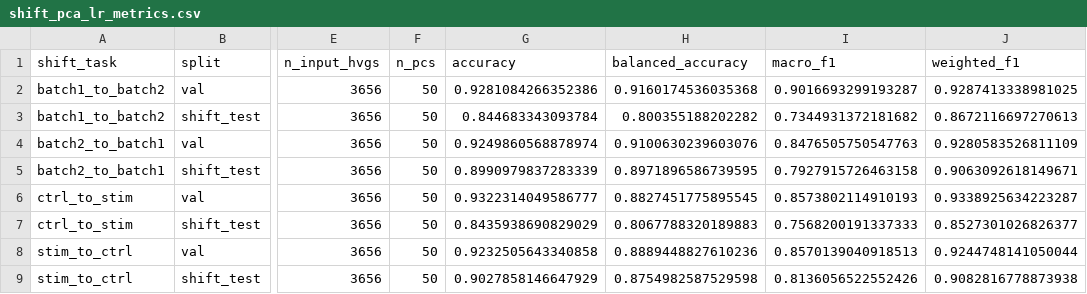
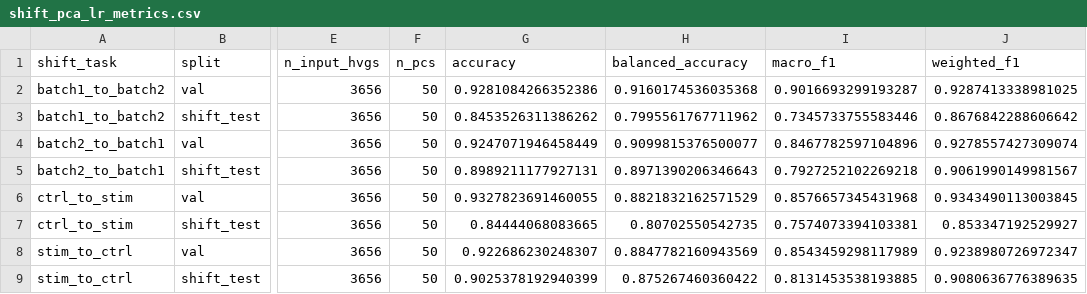
Before and after one commit to ZichenDeng/scRNA-ssl-uncertainty, a CSV file: deliverables/ms2_ab/shift_pca_lr_metrics.csv, drawn as a sheet; only a part is shown, gaps mark what is left out; the diff names each change by its address in the sheet, - before the commit and + after, or states it on an @@ line.

```diff
--- a/deliverables/ms2_ab/shift_pca_lr_metrics.csv
+++ b/deliverables/ms2_ab/shift_pca_lr_metrics.csv
-G3 (accuracy): 0.844683343093784
+G3 (accuracy): 0.8453526311386262
-H3 (balanced_accuracy): 0.800355188202282
+H3 (balanced_accuracy): 0.7995561767711962
-I3 (macro_f1): 0.7344931372181682
+I3 (macro_f1): 0.7345733755583446
-J3 (weighted_f1): 0.8672116697270613
+J3 (weighted_f1): 0.8676842288606642
-G4 (accuracy): 0.9249860568878974
+G4 (accuracy): 0.9247071946458449
-H4 (balanced_accuracy): 0.9100630239603076
+H4 (balanced_accuracy): 0.9099815376500077
-I4 (macro_f1): 0.8476505750547763
+I4 (macro_f1): 0.8467782597104896
-J4 (weighted_f1): 0.9280583526811109
+J4 (weighted_f1): 0.9278557427309074
-G5 (accuracy): 0.8990979837283339
+G5 (accuracy): 0.8989211177927131
-H5 (balanced_accuracy): 0.8971896586739595
+H5 (balanced_accuracy): 0.8971390206346643
-I5 (macro_f1): 0.7927915726463158
+I5 (macro_f1): 0.7927252102269218
-J5 (weighted_f1): 0.9063092618149671
+J5 (weighted_f1): 0.9061990149981567
-G6 (accuracy): 0.9322314049586777
+G6 (accuracy): 0.9327823691460055
-H6 (balanced_accuracy): 0.8827451775895545
+H6 (balanced_accuracy): 0.8821832162571529
-I6 (macro_f1): 0.8573802114910193
+I6 (macro_f1): 0.8576657345431968
-J6 (weighted_f1): 0.9338925634223287
+J6 (weighted_f1): 0.9343490113003845
-G7 (accuracy): 0.8435938690829029
+G7 (accuracy): 0.84444068083665
-H7 (balanced_accuracy): 0.8067788320189883
+H7 (balanced_accuracy): 0.80702550542735
-I7 (macro_f1): 0.7568200191337333
+I7 (macro_f1): 0.7574073394103381
-J7 (weighted_f1): 0.8527301026826377
+J7 (weighted_f1): 0.853347192529927
-G8 (accuracy): 0.9232505643340858
+G8 (accuracy): 0.922686230248307
-H8 (balanced_accuracy): 0.8889448827610236
+H8 (balanced_accuracy): 0.8847782160943569
-I8 (macro_f1): 0.8570139040918513
+I8 (macro_f1): 0.8543459298117989
-J8 (weighted_f1): 0.9244748141050044
+J8 (weighted_f1): 0.9238980726972347
-G9 (accuracy): 0.9027858146647929
+G9 (accuracy): 0.9025378192940399
-H9 (balanced_accuracy): 0.8754982587529598
+H9 (balanced_accuracy): 0.875267460360422
-I9 (macro_f1): 0.8136056522552426
+I9 (macro_f1): 0.8131453538193885
-J9 (weighted_f1): 0.9082816778873938
+J9 (weighted_f1): 0.9080636776389635
```
Also changed, not shown: 5 other files.
